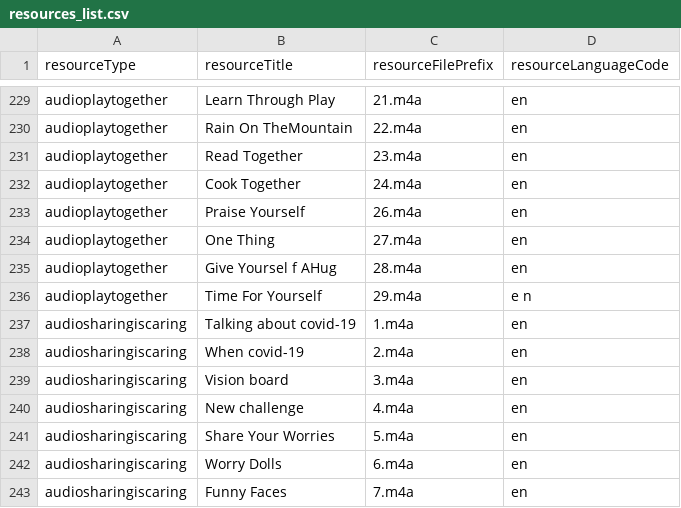
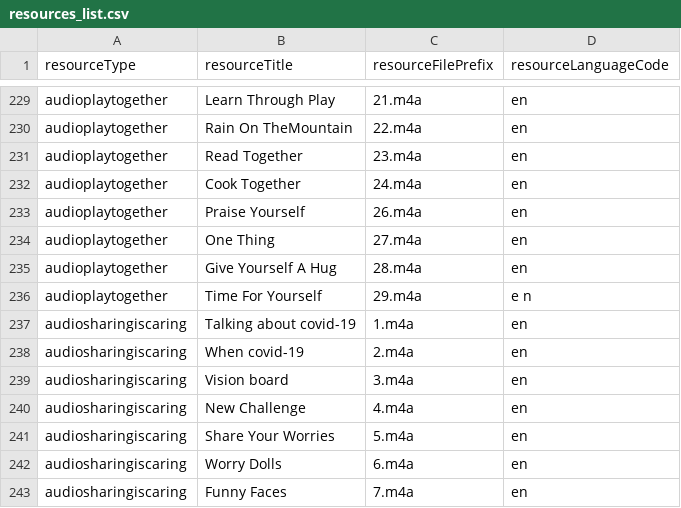
Before and after one commit to sylviawakoli/covid-parenting-website, a CSV file: src/assets/resources/resources_list.csv, drawn as a sheet; only a part is shown, gaps mark what is left out; the diff covers the shown part only.

```diff
--- a/src/assets/resources/resources_list.csv
+++ b/src/assets/resources/resources_list.csv
@@ -234,3 +234,3 @@ audioplaytogether,Praise Yourself,26.m4a,en
 audioplaytogether,One Thing,27.m4a,en
-audioplaytogether,Give Yoursel f AHug,28.m4a,en
+audioplaytogether,Give Yourself A Hug,28.m4a,en
 audioplaytogether,Time For Yourself,29.m4a,e n
@@ -239,3 +239,3 @@ audiosharingiscaring,When covid-19,2.m4a,en
 audiosharingiscaring,Vision board,3.m4a,en
-audiosharingiscaring,New challenge,4.m4a,en
+audiosharingiscaring,New Challenge,4.m4a,en
 audiosharingiscaring,Share Your Worries,5.m4a,en
```
Also changed, not shown: 44 edited cells elsewhere in this file, 9 other files.
